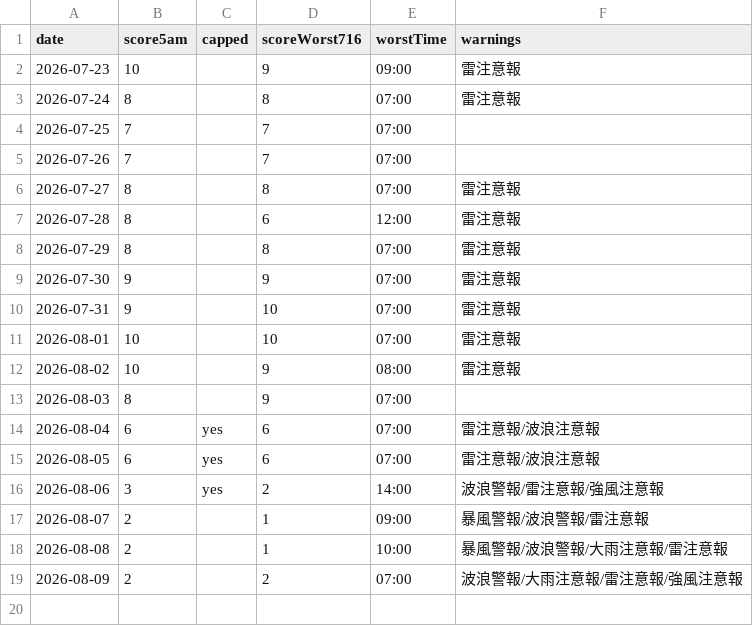
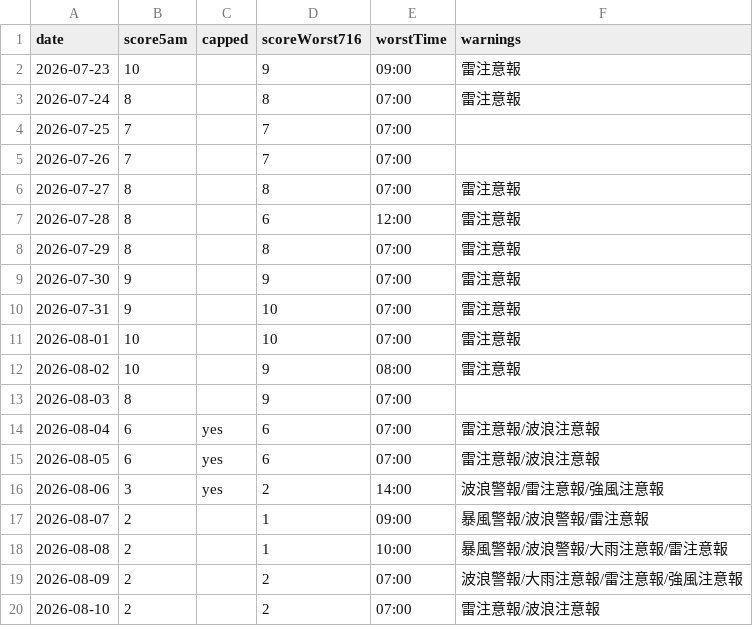
Before and after one commit to takashijapandecoded-cyber/kerama-diving-app, a CSV file: notify/score-history.csv, drawn as a sheet.

```diff
--- a/notify/score-history.csv
+++ b/notify/score-history.csv
@@ -19 +19,2 @@ date,score5am,capped,scoreWorst716,worstTime,warnings
 "2026-08-09","2","","2","07:00","波浪警報/大雨注意報/雷注意報/強風注意報"
+"2026-08-10","2","","2","07:00","雷注意報/波浪注意報"
```
